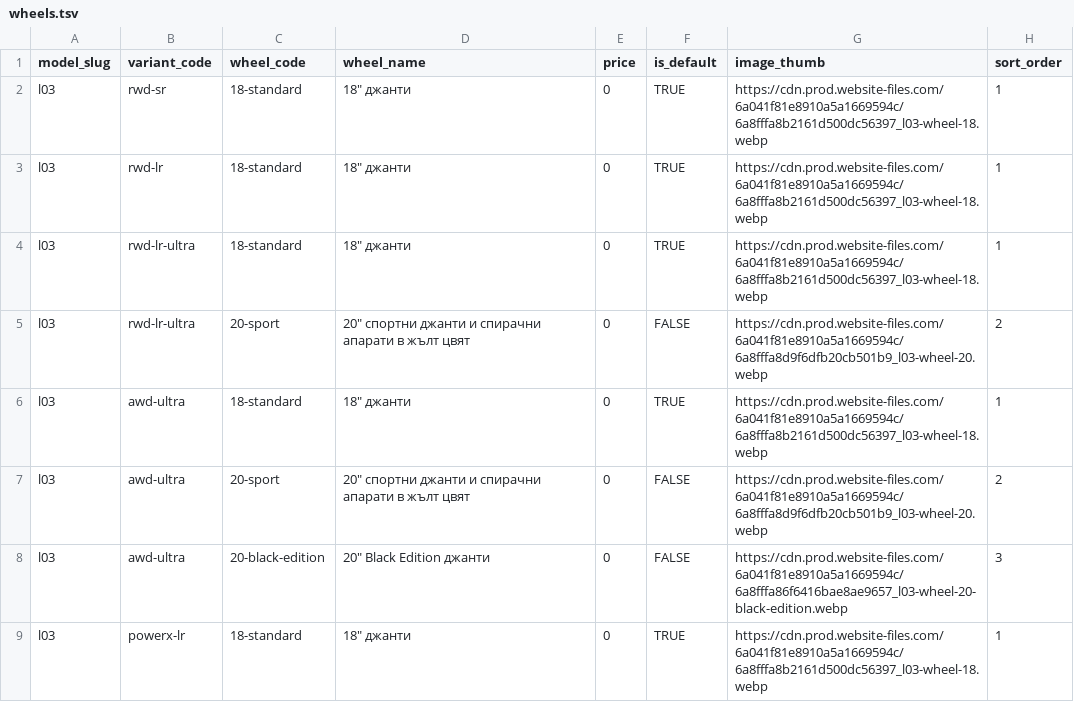
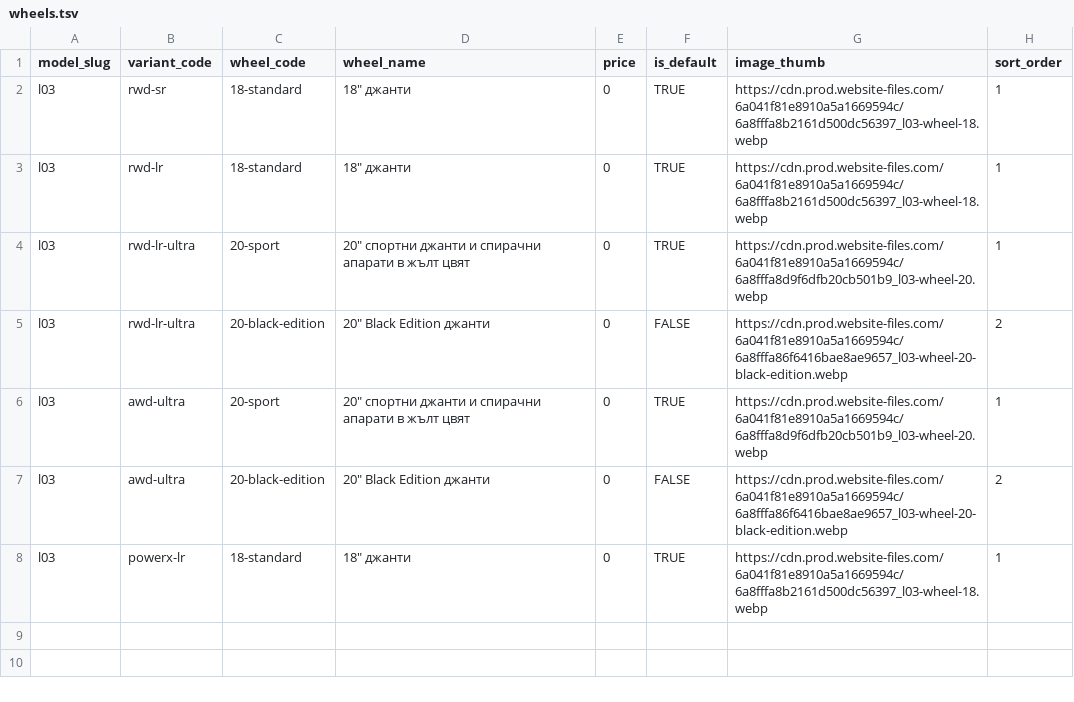
Before and after one commit to branda-agency/xpeng, a TSV file: configurator-data/l03/sheet/wheels.tsv, drawn as a sheet.

```diff
--- a/configurator-data/l03/sheet/wheels.tsv
+++ b/configurator-data/l03/sheet/wheels.tsv
@@ -3,7 +3,6 @@ l03	rwd-sr	18-standard	18" джанти	0	TRUE	https://cdn.prod.website-files.co
 l03	rwd-lr	18-standard	18" джанти	0	TRUE	https://cdn.prod.website-files.com/6a041f81e8910a5a1669594c/6a8fffa8b2161d500dc56397_l03-wheel-18.webp	1
-l03	rwd-lr-ultra	18-standard	18" джанти	0	TRUE	https://cdn.prod.website-files.com/6a041f81e8910a5a1669594c/6a8fffa8b2161d500dc56397_l03-wheel-18.webp	1
-l03	rwd-lr-ultra	20-sport	20" спортни джанти и спирачни апарати в жълт цвят	0	FALSE	https://cdn.prod.website-files.com/6a041f81e8910a5a1669594c/6a8fffa8d9f6dfb20cb501b9_l03-wheel-20.webp	2
-l03	awd-ultra	18-standard	18" джанти	0	TRUE	https://cdn.prod.website-files.com/6a041f81e8910a5a1669594c/6a8fffa8b2161d500dc56397_l03-wheel-18.webp	1
-l03	awd-ultra	20-sport	20" спортни джанти и спирачни апарати в жълт цвят	0	FALSE	https://cdn.prod.website-files.com/6a041f81e8910a5a1669594c/6a8fffa8d9f6dfb20cb501b9_l03-wheel-20.webp	2
-l03	awd-ultra	20-black-edition	20" Black Edition джанти	0	FALSE	https://cdn.prod.website-files.com/6a041f81e8910a5a1669594c/6a8fffa86f6416bae8ae9657_l03-wheel-20-black-edition.webp	3
+l03	rwd-lr-ultra	20-sport	20" спортни джанти и спирачни апарати в жълт цвят	0	TRUE	https://cdn.prod.website-files.com/6a041f81e8910a5a1669594c/6a8fffa8d9f6dfb20cb501b9_l03-wheel-20.webp	1
+l03	rwd-lr-ultra	20-black-edition	20" Black Edition джанти	0	FALSE	https://cdn.prod.website-files.com/6a041f81e8910a5a1669594c/6a8fffa86f6416bae8ae9657_l03-wheel-20-black-edition.webp	2
+l03	awd-ultra	20-sport	20" спортни джанти и спирачни апарати в жълт цвят	0	TRUE	https://cdn.prod.website-files.com/6a041f81e8910a5a1669594c/6a8fffa8d9f6dfb20cb501b9_l03-wheel-20.webp	1
+l03	awd-ultra	20-black-edition	20" Black Edition джанти	0	FALSE	https://cdn.prod.website-files.com/6a041f81e8910a5a1669594c/6a8fffa86f6416bae8ae9657_l03-wheel-20-black-edition.webp	2
 l03	powerx-lr	18-standard	18" джанти	0	TRUE	https://cdn.prod.website-files.com/6a041f81e8910a5a1669594c/6a8fffa8b2161d500dc56397_l03-wheel-18.webp	1
```
Also changed, not shown: configurator-data/l03/sheet/accessories.tsv, 3 other files.
